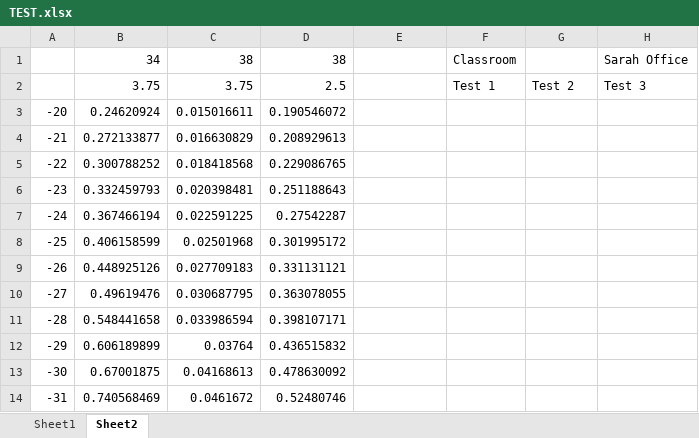
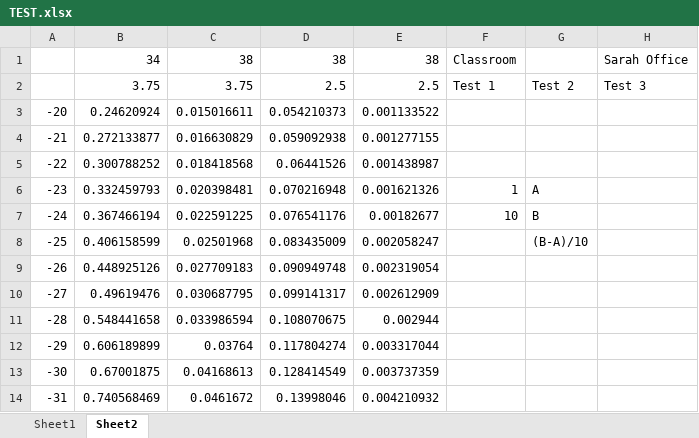
Before and after one commit to Kuailun/WIFI_Position, an Excel workbook: TEST.xlsx, sheet Sheet2, drawn as a sheet; only a part is shown; values as stored, in another font and other column widths than the file's, no borders; charts and pictures not drawn; the diff covers the shown part only; the diff names each change by its address in the sheet, - before the commit and + after, or states it on an @@ line.

Commit message:
Update the xlsx

```diff
--- a/TEST.xlsx (sheet Sheet2)
+++ b/TEST.xlsx (sheet Sheet2)
-E1: (empty)
+E1: 38
-E2: (empty)
+E2: 2.5
-D3: 0.190546072
+D3: 0.054210373
-E3: (empty)
+E3: 0.001133522
-D4: 0.208929613
+D4: 0.059092938
-E4: (empty)
+E4: 0.001277155
-D5: 0.229086765
+D5: 0.06441526
-E5: (empty)
+E5: 0.001438987
-D6: 0.251188643
+D6: 0.070216948
-E6: (empty)
+E6: 0.001621326
-F6: (empty)
+F6: 1
-G6: (empty)
+G6: A
-D7: 0.27542287
+D7: 0.076541176
-E7: (empty)
+E7: 0.00182677
-F7: (empty)
+F7: 10
-G7: (empty)
+G7: B
-D8: 0.301995172
+D8: 0.083435009
-E8: (empty)
+E8: 0.002058247
-G8: (empty)
+G8: (B-A)/10
-D9: 0.331131121
+D9: 0.090949748
-E9: (empty)
+E9: 0.002319054
-D10: 0.363078055
+D10: 0.099141317
-E10: (empty)
+E10: 0.002612909
-D11: 0.398107171
+D11: 0.108070675
-E11: (empty)
+E11: 0.002944
-D12: 0.436515832
+D12: 0.117804274
-E12: (empty)
+E12: 0.003317044
-D13: 0.478630092
+D13: 0.128414549
-E13: (empty)
+E13: 0.003737359
-D14: 0.52480746
+D14: 0.13998046
-E14: (empty)
+E14: 0.004210932
```
Also changed, not shown: 16 added rows, 1 removed row and 106 edited cells elsewhere in this sheet, formulas that keep their value, charts or pictures, 2 other files.
